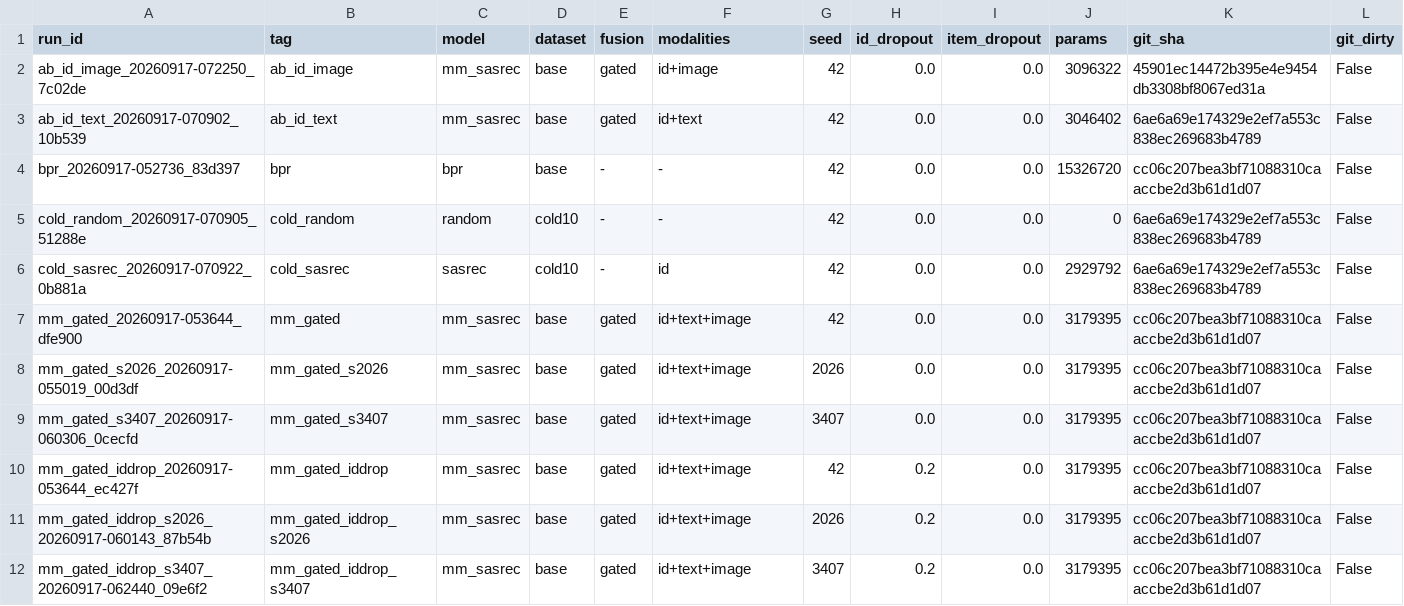
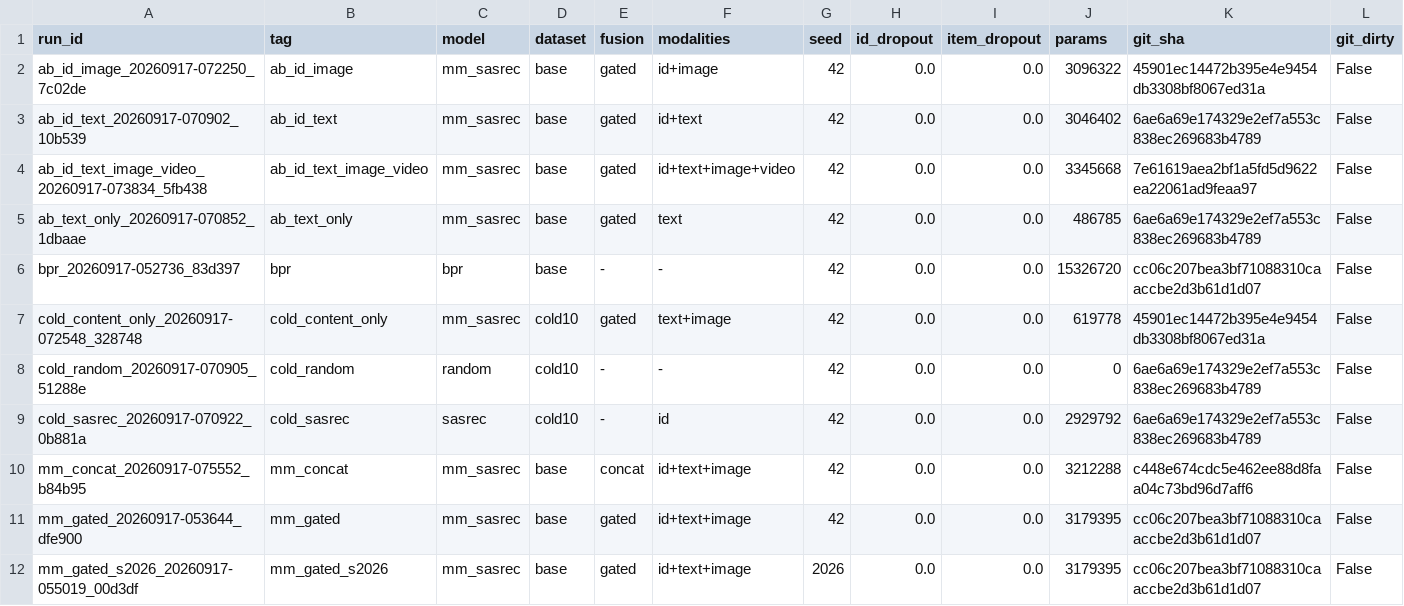
Before and after one commit to Idiotyevsky/MMRec, a CSV file: results/tables/runs_index.csv, drawn as a sheet; only a part is shown; the shorter side is filled out with more unchanged rows; rows hold the shown columns only; the diff names each change by its address in the sheet, - before the commit and + after, or states it on an @@ line.

```diff
--- a/results/tables/runs_index.csv
+++ b/results/tables/runs_index.csv
+row 4: ab_id_text_image_video_20260917-073834_5fb438 | ab_id_text_image_video | mm_sasrec | base | gated | id+text+image+video | 42 | 0.0 | 0.0 | 3345668 | 7e61619aea2bf1a5fd5d9622ea22061ad9feaa97 | False
+row 5: ab_text_only_20260917-070852_1dbaae | ab_text_only | mm_sasrec | base | gated | text | 42 | 0.0 | 0.0 | 486785 | 6ae6a69e174329e2ef7a553c838ec269683b4789 | False
+row 7: cold_content_only_20260917-072548_328748 | cold_content_only | mm_sasrec | cold10 | gated | text+image | 42 | 0.0 | 0.0 | 619778 | 45901ec14472b395e4e9454db3308bf8067ed31a | False
+row 10: mm_concat_20260917-075552_b84b95 | mm_concat | mm_sasrec | base | concat | id+text+image | 42 | 0.0 | 0.0 | 3212288 | c448e674cdc5e462ee88d8faa04c73bd96d7aff6 | False
```
Also changed, not shown: results/tables/ablation.csv, results/tables/cold_start.csv, 13 other files.
